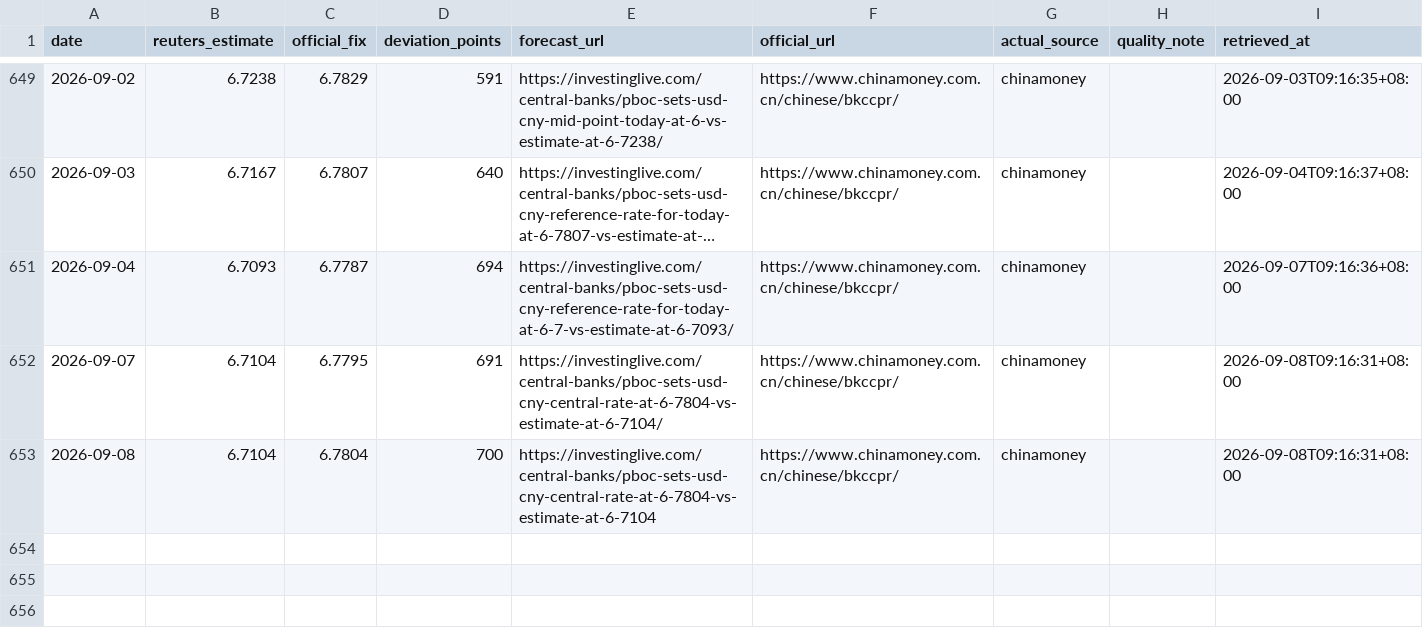
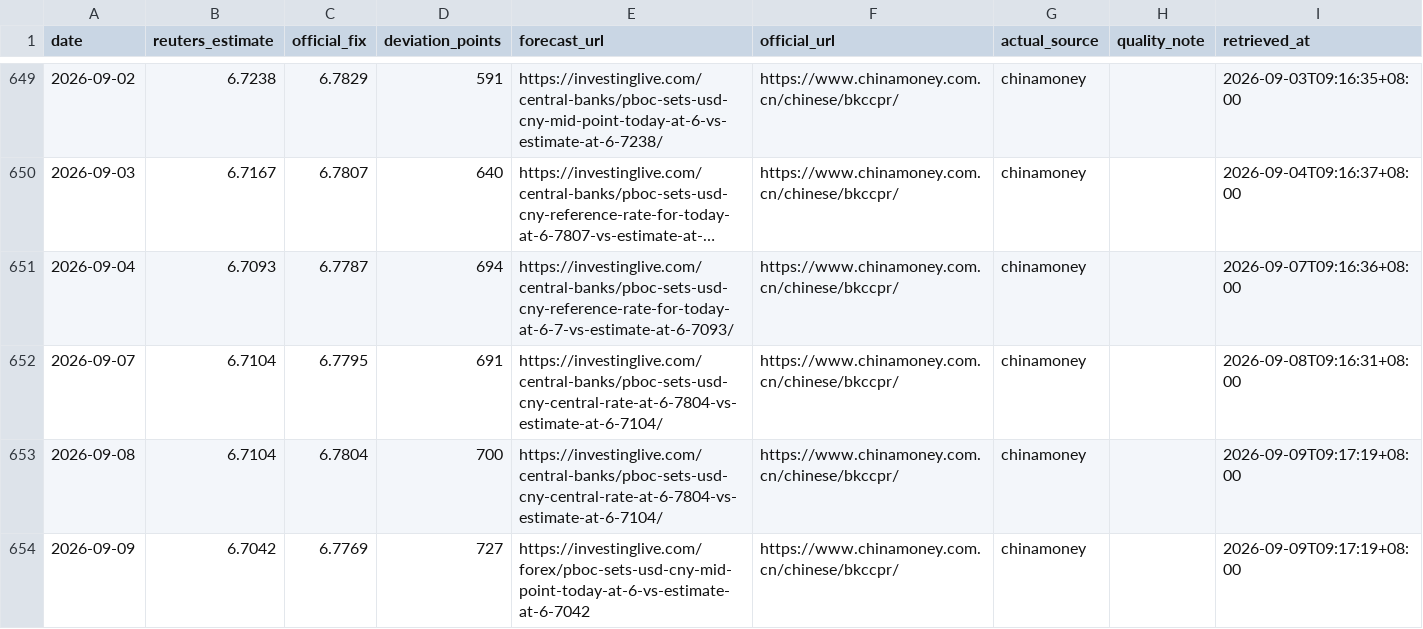
Before and after one commit to ttppdavy/-pboc-fixing-tracker, a CSV file: data/pboc_fixing.csv, drawn as a sheet; only a part is shown, gaps mark what is left out; long unchanged cells end in ….

```diff
--- a/data/pboc_fixing.csv
+++ b/data/pboc_fixing.csv
@@ -652,2 +652,3 @@ date,reuters_estimate,official_fix,deviation_points,forecast_url,official_url,ac
 2026-09-07,6.7104,6.7795,691,https://investinglive.com/central-banks/pboc-sets-usd-cny-central-rate-at-6-7804-vs-estimate-at-6-7104/,https://www.chinamoney.com.cn/chinese/bkccpr/,chinamoney,,2026-09-08T09:16:31+08:00
-2026-09-08,6.7104,6.7804,700,https://investinglive.com/central-banks/pboc-sets-usd-cny-central-rate-at-6-7804-vs-estimate-at-6-7104,https://www.chinamoney.com.cn/chinese/bkccpr/,chinamoney,,2026-09-08T09:16:31+08:00
+2026-09-08,6.7104,6.7804,700,https://investinglive.com/central-banks/pboc-sets-usd-cny-central-rate-at-6-7804-vs-estimate-at-6-7104/,https://www.chinamoney.com.cn/chinese/bkccpr/,chinamoney,,2026-09-09T09:17:19+08:00
+2026-09-09,6.7042,6.7769,727,https://investinglive.com/forex/pboc-sets-usd-cny-mid-point-today-at-6-vs-estimate-at-6-7042,https://www.chinamoney.com.cn/chinese/bkccpr/,chinamoney,,2026-09-09T09:17:19+08:00
```
Also changed, not shown: 2 other files.
